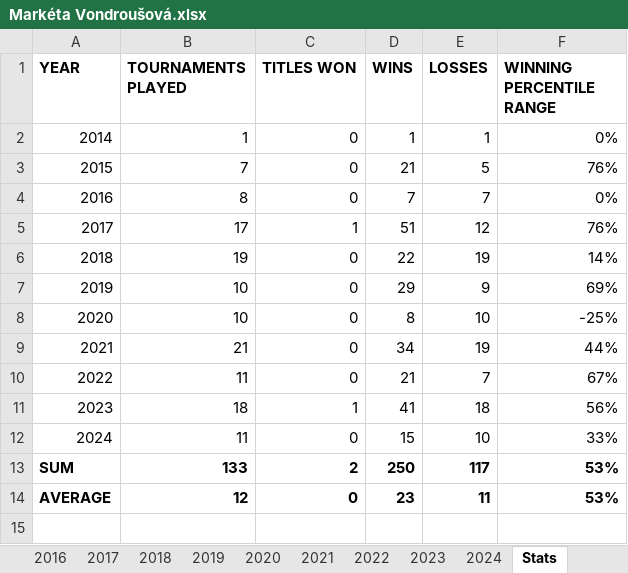
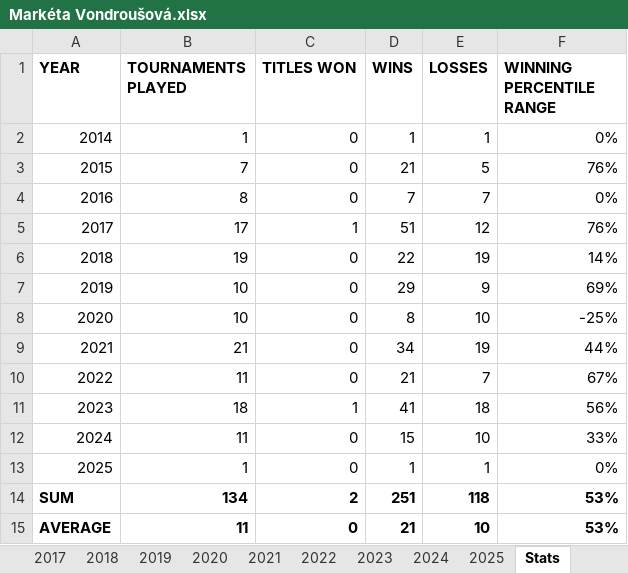
Before and after one commit to soumyavajjhala/soumyavajjhala.github.io, an Excel workbook: Tennis/WTA Tour/Markéta Vondroušová.xlsx, sheet Stats, drawn as a sheet; values as stored, in another font and other column widths than the file's, no borders; conditional formats not drawn; removed rows and columns are numbered as before the commit, all else as after; the diff names each change by its address in the sheet, - before the commit and + after, or states it on an @@ line.

Commit message:
Update tennis

```diff
--- a/Tennis/WTA Tour/Markéta Vondroušová.xlsx (sheet Stats)
+++ b/Tennis/WTA Tour/Markéta Vondroušová.xlsx (sheet Stats)
+sheet tab: 2025
-row 13: SUM | 133 | 2 | 250 | 117 | 53%
-row 14: AVERAGE | 12 | 0 | 23 | 11 | 53%
+row 13: 2025 | 1 | 0 | 1 | 1 | 0%
+row 14: SUM | 134 | 2 | 251 | 118 | 53%
+row 15: AVERAGE | 11 | 0 | 21 | 10 | 53%
```
Also changed, not shown: charts or pictures, Tennis/WTA Tour/Jeļena Ostapenko.xlsx, Tennis/WTA Tour/Naomi Osaka.xlsx, 4 other files.
